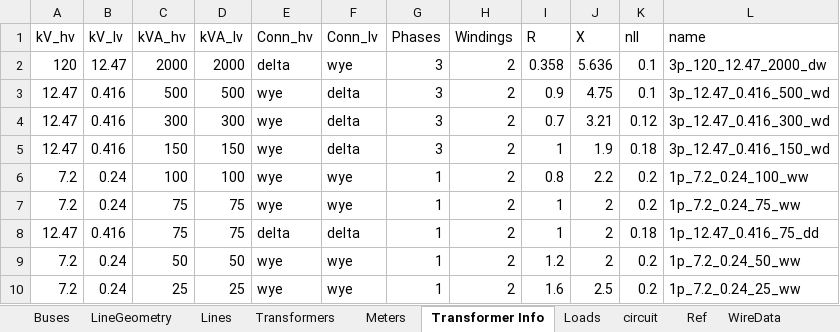
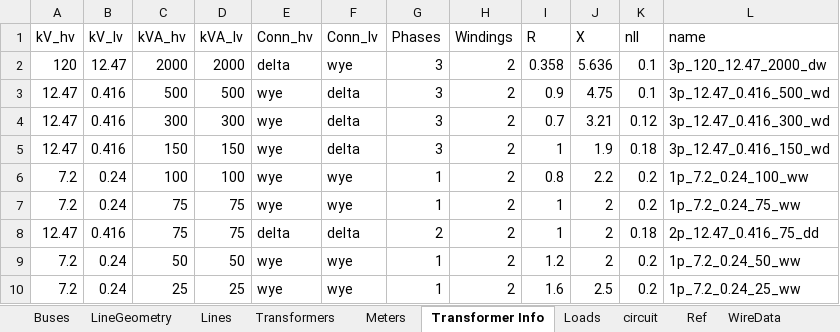
Before and after one commit to spenceregan/ECEN5437-Proj1, an Excel workbook: network-data/LineGeo_Selector.xlsx, sheet Transformer Info, drawn as a sheet; values as stored, in another font and other column widths than the file's, no borders; table styles not drawn; the diff names each change by its address in the sheet, - before the commit and + after, or states it on an @@ line.

```diff
--- a/network-data/LineGeo_Selector.xlsx (sheet Transformer Info)
+++ b/network-data/LineGeo_Selector.xlsx (sheet Transformer Info)
-G8 (Phases): 1
+G8 (Phases): 2
-L8 (name): 1p_12.47_0.416_75_dd
+L8 (name): 2p_12.47_0.416_75_dd
```
Also changed, not shown: sheet Lines, sheet Transformers, 5 other files.
